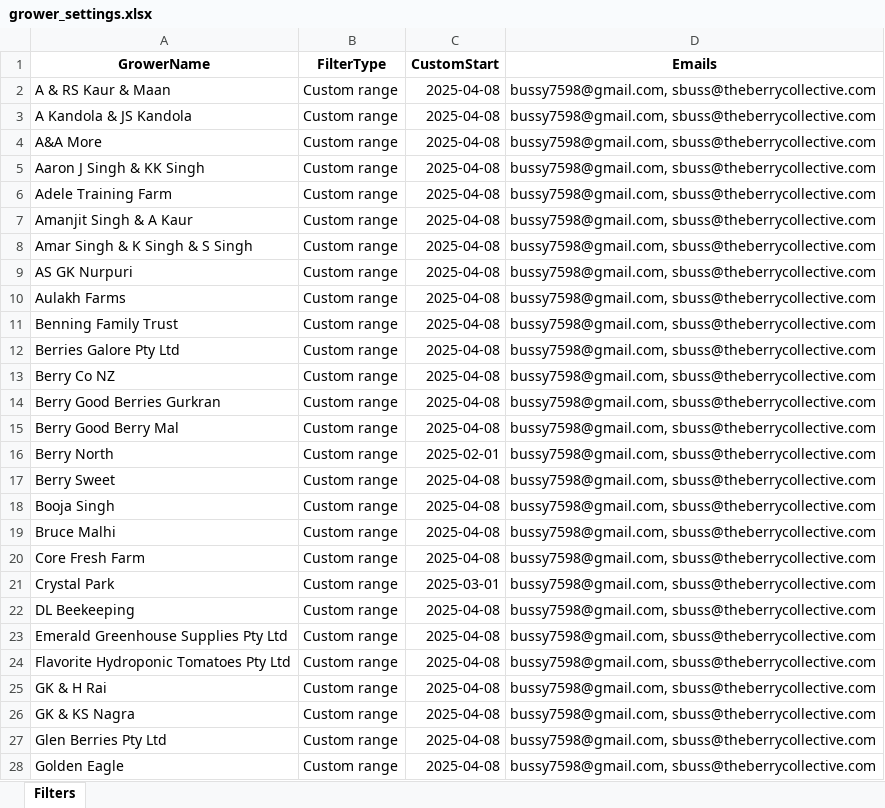
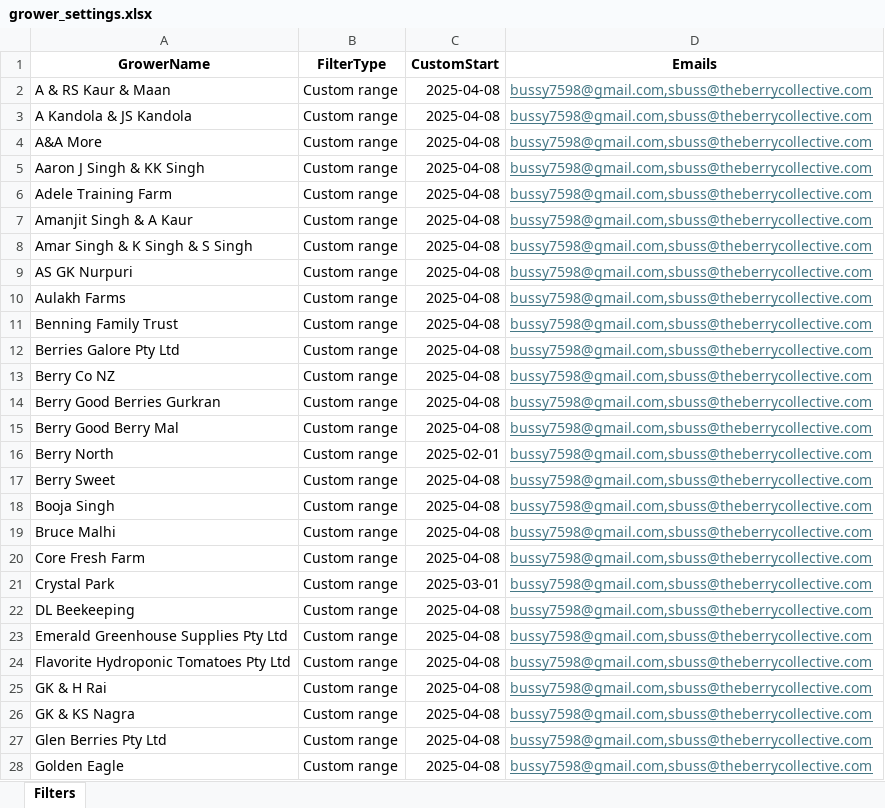
Before and after one commit to bussy7598/grower-reports, an Excel workbook: grower_settings.xlsx, sheet Filters, drawn as a sheet; only a part is shown; values as stored, in another font and other column widths than the file's, no borders; the diff covers the shown part only; the diff names each change by its address in the sheet, - before the commit and + after, or states it on an @@ line.

Commit message:
Email change

```diff
--- a/grower_settings.xlsx (sheet Filters)
+++ b/grower_settings.xlsx (sheet Filters)
-D2:D28 (Emails): bussy7598@gmail.com, sbuss@theberrycollective.com
+D2:D28 (Emails): bussy7598@gmail.com,sbuss@theberrycollective.com
@@ D2:D28 underline: off → on, text colour: black → #467886 @@
```
Also changed, not shown: 48 edited cells and cell formats elsewhere in this sheet.
